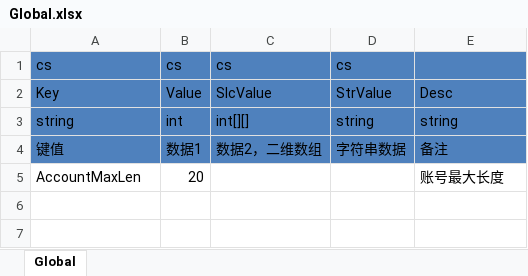
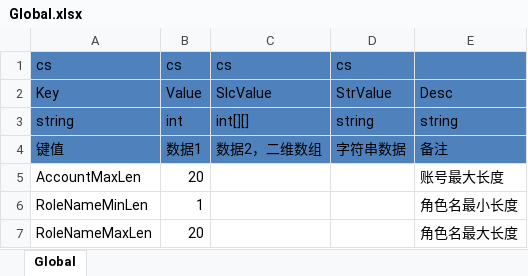
Before and after one commit to baogejin/gs, an Excel workbook: data/excel/Global.xlsx, sheet Global, drawn as a sheet; values as stored, in another font and other column widths than the file's, no borders; the diff names each change by its address in the sheet, - before the commit and + after, or states it on an @@ line.

```diff
--- a/data/excel/Global.xlsx (sheet Global)
+++ b/data/excel/Global.xlsx (sheet Global)
+row 6: RoleNameMinLen | 1 |  |  | 角色名最小长度
+row 7: RoleNameMaxLen | 20 |  |  | 角色名最大长度
```
Also changed, not shown: 13 other files.
